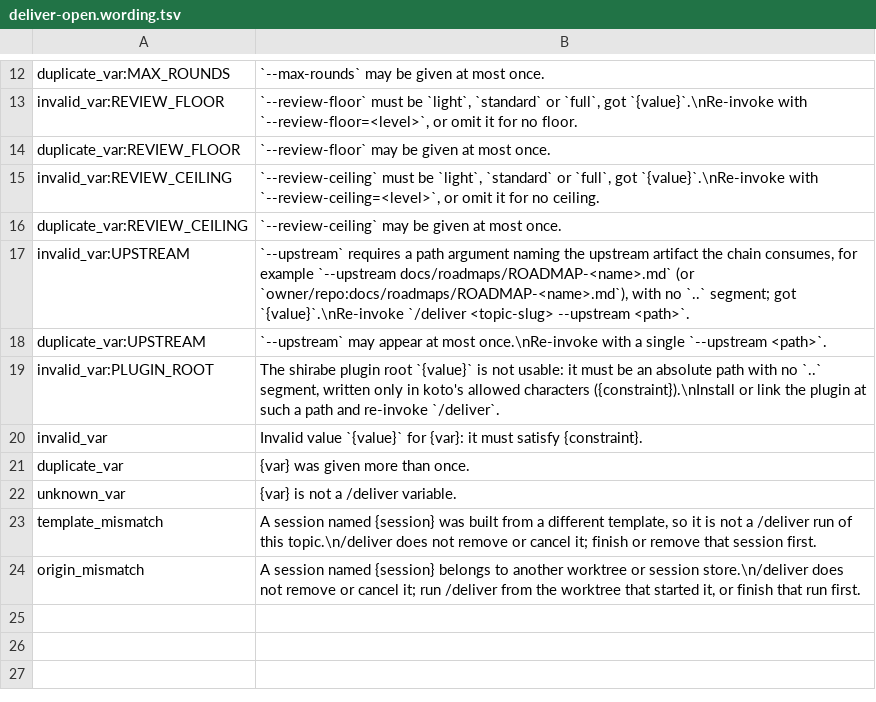
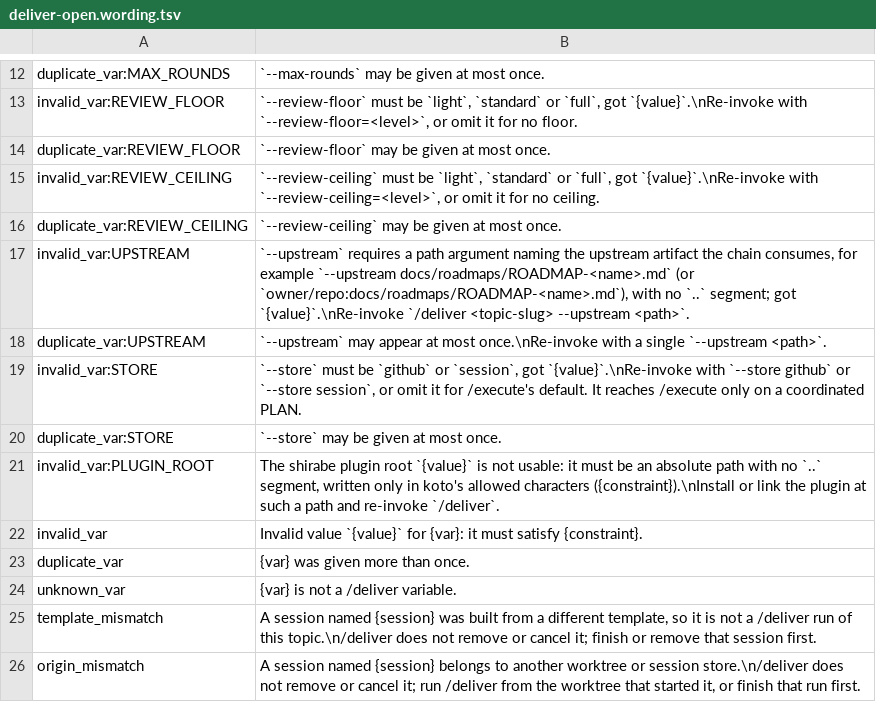
Before and after one commit to tsukumogami/shirabe, a TSV file: skills/deliver/scripts/deliver-open.wording.tsv, drawn as a sheet; only a part is shown, gaps mark what is left out.

```diff
--- a/skills/deliver/scripts/deliver-open.wording.tsv
+++ b/skills/deliver/scripts/deliver-open.wording.tsv
@@ -18,2 +18,4 @@ invalid_var:UPSTREAM	`--upstream` requires a path argument naming the upstream a
 duplicate_var:UPSTREAM	`--upstream` may appear at most once.\nRe-invoke with a single `--upstream <path>`.
+invalid_var:STORE	`--store` must be `github` or `session`, got `{value}`.\nRe-invoke with `--store github` or `--store session`, or omit it for /execute's default. It reaches /execute only on a coordinated PLAN.
+duplicate_var:STORE	`--store` may be given at most once.
 invalid_var:PLUGIN_ROOT	The shirabe plugin root `{value}` is not usable: it must be an absolute path with no `..` segment, written only in koto's allowed characters ({constraint}).\nInstall or link the plugin at such a path and re-invoke `/deliver`.
```
Also changed, not shown: skills/deliver/requires.tsv, 13 other files.
